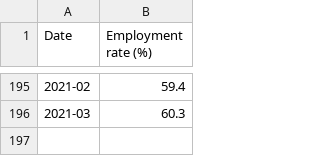
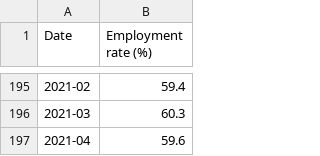
Before and after one commit to kim2552/onlydata, a CSV file: src/assets/canada-employment-timeline-data.csv, drawn as a sheet; only a part is shown, gaps mark what is left out.

```diff
--- a/src/assets/canada-employment-timeline-data.csv
+++ b/src/assets/canada-employment-timeline-data.csv
@@ -196 +196,2 @@ Date,Employment rate (%)
 2021-03,60.3
+2021-04,59.6
```
Also changed, not shown: src/assets/canada-unemployment-timeline-data.csv.
